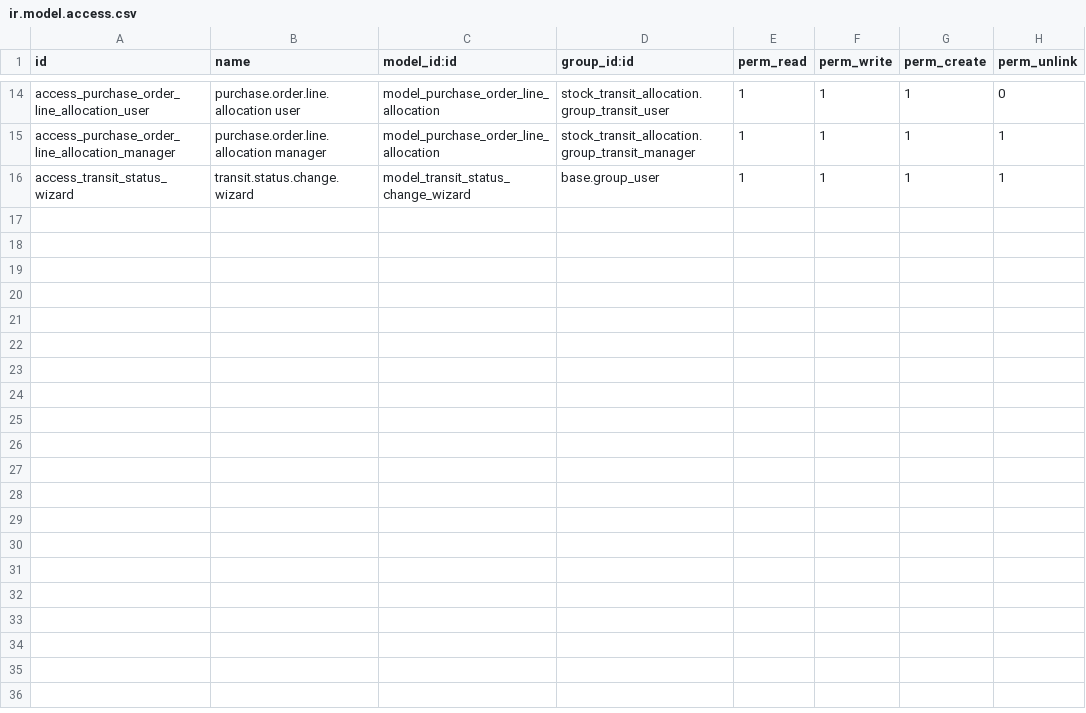
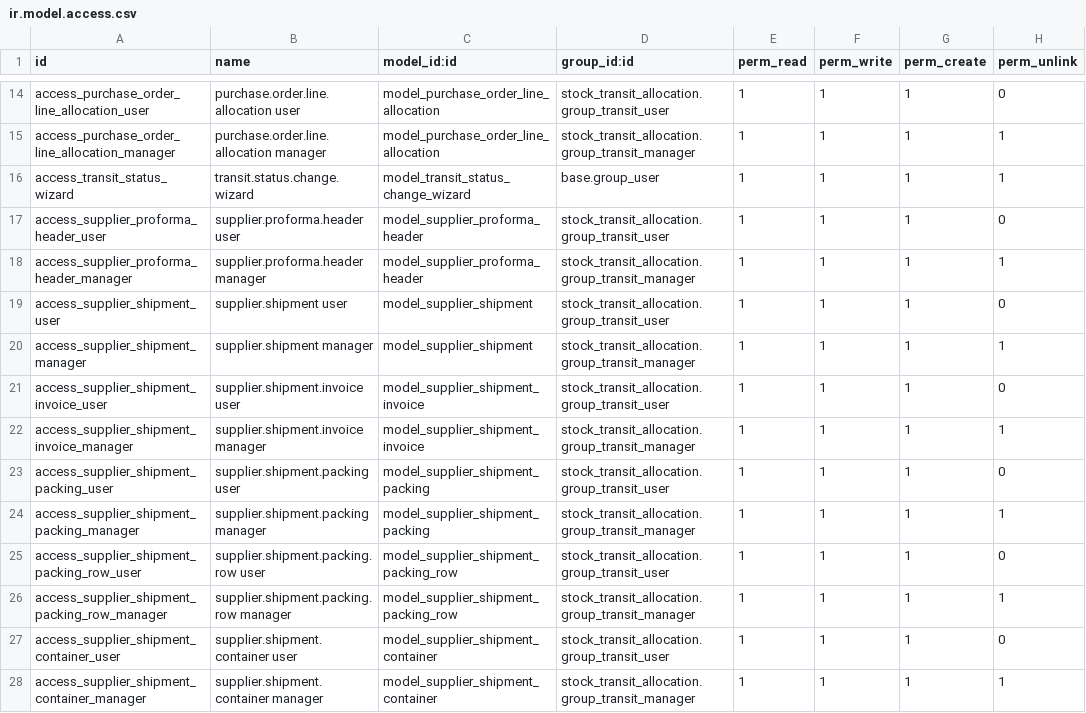
Before and after one commit to antonioqueb/stock_transit_allocation, a CSV file: security/ir.model.access.csv, drawn as a sheet; only a part is shown, gaps mark what is left out.

Commit message:
feat(proforma): agregar gestión de proformas y embarques del proveedor
- Actualizada la versión del módulo a 19.0.9.0.0.
- Se añadieron nuevos modelos para la gestión de proformas y embarques.
- Se implementaron vistas para la creación y visualización de proformas y embarques.
- Se mejoró la integración con la Torre de Control para sincronizar embarques.

```diff
--- a/security/ir.model.access.csv
+++ b/security/ir.model.access.csv
@@ -16 +16,13 @@ access_purchase_order_line_allocation_manager,purchase.order.line.allocation man
 access_transit_status_wizard,transit.status.change.wizard,model_transit_status_change_wizard,base.group_user,1,1,1,1
+access_supplier_proforma_header_user,supplier.proforma.header user,model_supplier_proforma_header,stock_transit_allocation.group_transit_user,1,1,1,0
+access_supplier_proforma_header_manager,supplier.proforma.header manager,model_supplier_proforma_header,stock_transit_allocation.group_transit_manager,1,1,1,1
+access_supplier_shipment_user,supplier.shipment user,model_supplier_shipment,stock_transit_allocation.group_transit_user,1,1,1,0
+access_supplier_shipment_manager,supplier.shipment manager,model_supplier_shipment,stock_transit_allocation.group_transit_manager,1,1,1,1
+access_supplier_shipment_invoice_user,supplier.shipment.invoice user,model_supplier_shipment_invoice,stock_transit_allocation.group_transit_user,1,1,1,0
+access_supplier_shipment_invoice_manager,supplier.shipment.invoice manager,model_supplier_shipment_invoice,stock_transit_allocation.group_transit_manager,1,1,1,1
+access_supplier_shipment_packing_user,supplier.shipment.packing user,model_supplier_shipment_packing,stock_transit_allocation.group_transit_user,1,1,1,0
+access_supplier_shipment_packing_manager,supplier.shipment.packing manager,model_supplier_shipment_packing,stock_transit_allocation.group_transit_manager,1,1,1,1
+access_supplier_shipment_packing_row_user,supplier.shipment.packing.row user,model_supplier_shipment_packing_row,stock_transit_allocation.group_transit_user,1,1,1,0
+access_supplier_shipment_packing_row_manager,supplier.shipment.packing.row manager,model_supplier_shipment_packing_row,stock_transit_allocation.group_transit_manager,1,1,1,1
+access_supplier_shipment_container_user,supplier.shipment.container user,model_supplier_shipment_container,stock_transit_allocation.group_transit_user,1,1,1,0
+access_supplier_shipment_container_manager,supplier.shipment.container manager,model_supplier_shipment_container,stock_transit_allocation.group_transit_manager,1,1,1,1
```
Also changed, not shown: 11 other files.
